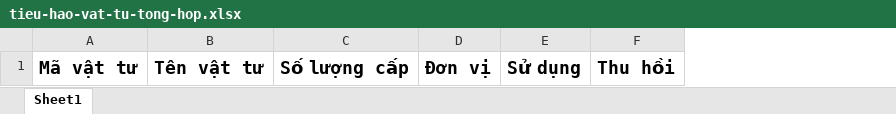
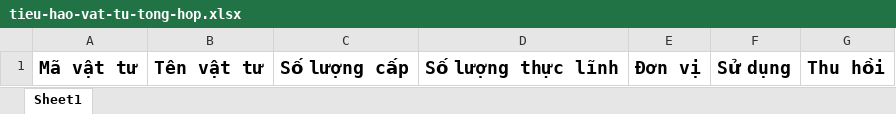
Before and after one commit to SAP-LAB-FPTU/QUANGHANH_MANUFACTURING, an Excel workbook: QUANGHANH2/excel/CDVT/download/tieu-hao-vat-tu-tong-hop.xlsx, sheet Sheet1, drawn as a sheet; values as stored, in another font and other column widths than the file's, no borders; the diff names each change by its address in the sheet, - before the commit and + after, or states it on an @@ line.

```diff
--- a/QUANGHANH2/excel/CDVT/download/tieu-hao-vat-tu-tong-hop.xlsx (sheet Sheet1)
+++ b/QUANGHANH2/excel/CDVT/download/tieu-hao-vat-tu-tong-hop.xlsx (sheet Sheet1)
+column D, row 1: Số lượng thực lĩnh
```
Also changed, not shown: QUANGHANH2/excel/CDVT/download/tieu-hao-vat-tu-chi-tiet-download.xlsx, QUANGHANH2/excel/CDVT/download/tieu-hao-vat-tu-chi-tiet.xlsx, 11 other files.
